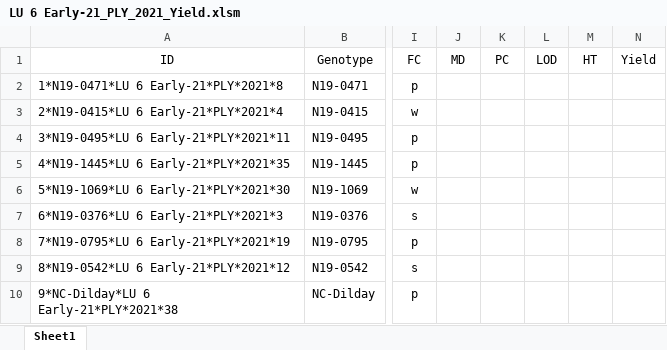
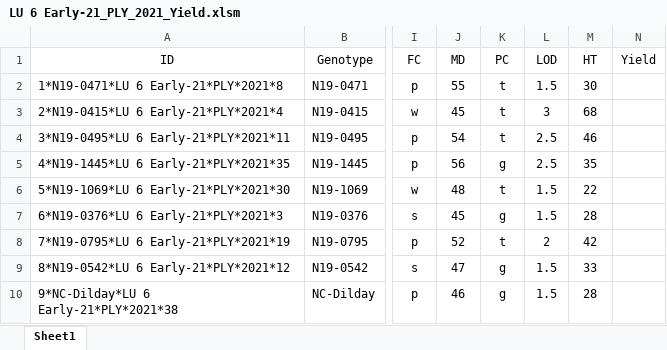
Before and after one commit to jhgille2/snfR, an Excel workbook: sandbox/data/yieldfiles_2021/LU 6 Early-21_PLY_2021_Yield.xlsm, sheet Sheet1, drawn as a sheet; only a part is shown, gaps mark what is left out; values as stored, in another font and other column widths than the file's, no borders; charts and pictures not drawn; the diff covers the shown part only; the diff names each change by its address in the sheet, - before the commit and + after, or states it on an @@ line.

```diff
--- a/sandbox/data/yieldfiles_2021/LU 6 Early-21_PLY_2021_Yield.xlsm (sheet Sheet1)
+++ b/sandbox/data/yieldfiles_2021/LU 6 Early-21_PLY_2021_Yield.xlsm (sheet Sheet1)
-J2 (MD): (empty)
+J2 (MD): 55
-K2:K4 (PC): (empty)
+K2:K4 (PC): t
-L2 (LOD): (empty)
+L2 (LOD): 1.5
-M2 (HT): (empty)
+M2 (HT): 30
-J3 (MD): (empty)
+J3 (MD): 45
-L3 (LOD): (empty)
+L3 (LOD): 3
-M3 (HT): (empty)
+M3 (HT): 68
-J4 (MD): (empty)
+J4 (MD): 54
-L4:L5 (LOD): (empty)
+L4:L5 (LOD): 2.5
-M4 (HT): (empty)
+M4 (HT): 46
-J5 (MD): (empty)
+J5 (MD): 56
-K5 (PC): (empty)
+K5 (PC): g
-M5 (HT): (empty)
+M5 (HT): 35
-J6 (MD): (empty)
+J6 (MD): 48
-K6 (PC): (empty)
+K6 (PC): t
-L6:L7 (LOD): (empty)
+L6:L7 (LOD): 1.5
-M6 (HT): (empty)
+M6 (HT): 22
-J7 (MD): (empty)
+J7 (MD): 45
-K7 (PC): (empty)
+K7 (PC): g
-M7 (HT): (empty)
+M7 (HT): 28
-J8 (MD): (empty)
+J8 (MD): 52
-K8 (PC): (empty)
+K8 (PC): t
-L8 (LOD): (empty)
+L8 (LOD): 2
-M8 (HT): (empty)
+M8 (HT): 42
-J9 (MD): (empty)
+J9 (MD): 47
-K9:K10 (PC): (empty)
+K9:K10 (PC): g
-L9:L10 (LOD): (empty)
+L9:L10 (LOD): 1.5
-M9 (HT): (empty)
+M9 (HT): 33
-J10 (MD): (empty)
+J10 (MD): 46
-M10 (HT): (empty)
+M10 (HT): 28
```
Also changed, not shown: 373 edited cells elsewhere in this sheet, sandbox/data/yieldfiles_2021/HIF 5_PLY_2021_Yield.xlsm, sandbox/data/yieldfiles_2021/Jay Test 2_PLY_2021_Yield.xlsm, 17 other files.
